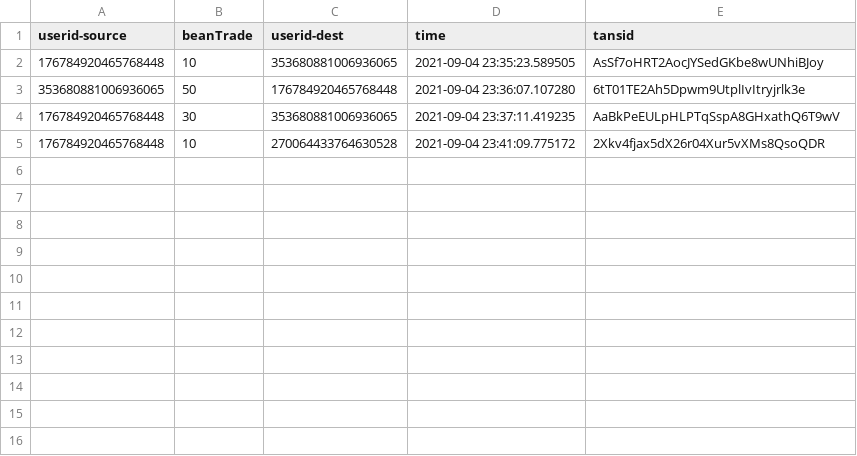
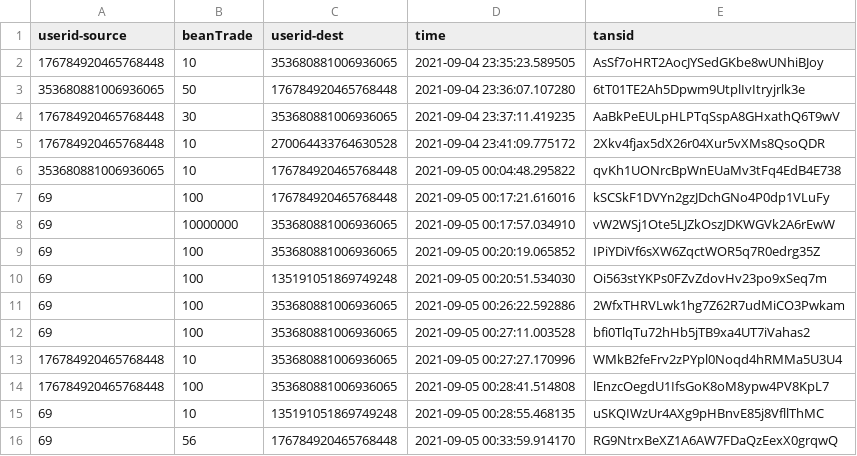
Before and after one commit to scarlett-r0se/bean-counter, a CSV file: BeanBankLog.csv, drawn as a sheet.

```diff
--- a/BeanBankLog.csv
+++ b/BeanBankLog.csv
@@ -5 +5,12 @@ userid-source,beanTrade,userid-dest,time,tansid
 176784920465768448,10,270064433764630528,2021-09-04 23:41:09.775172,2Xkv4fjax5dX26r04Xur5vXMs8QsoQDR
+353680881006936065,10,176784920465768448,2021-09-05 00:04:48.295822,qvKh1UONrcBpWnEUaMv3tFq4EdB4E738
+69,100,176784920465768448,2021-09-05 00:17:21.616016,kSCSkF1DVYn2gzJDchGNo4P0dp1VLuFy
+69,10000000,353680881006936065,2021-09-05 00:17:57.034910,vW2WSj1Ote5LJZkOszJDKWGVk2A6rEwW
+69,100,353680881006936065,2021-09-05 00:20:19.065852,IPiYDiVf6sXW6ZqctWOR5q7R0edrg35Z
+69,100,135191051869749248,2021-09-05 00:20:51.534030,Oi563stYKPs0FZvZdovHv23po9xSeq7m
+69,100,353680881006936065,2021-09-05 00:26:22.592886,2WfxTHRVLwk1hg7Z62R7udMiCO3Pwkam
+69,100,353680881006936065,2021-09-05 00:27:11.003528,bfi0TlqTu72hHb5jTB9xa4UT7iVahas2
+176784920465768448,10,353680881006936065,2021-09-05 00:27:27.170996,WMkB2feFrv2zPYpl0Noqd4hRMMa5U3U4
+176784920465768448,100,353680881006936065,2021-09-05 00:28:41.514808,lEnzcOegdU1IfsGoK8oM8ypw4PV8KpL7
+69,10,135191051869749248,2021-09-05 00:28:55.468135,uSKQIWzUr4AXg9pHBnvE85j8VfllThMC
+69,56,176784920465768448,2021-09-05 00:33:59.914170,RG9NtrxBeXZ1A6AW7FDaQzEexX0grqwQ
```
Also changed, not shown: BeanBank.csv, 1 other file.
